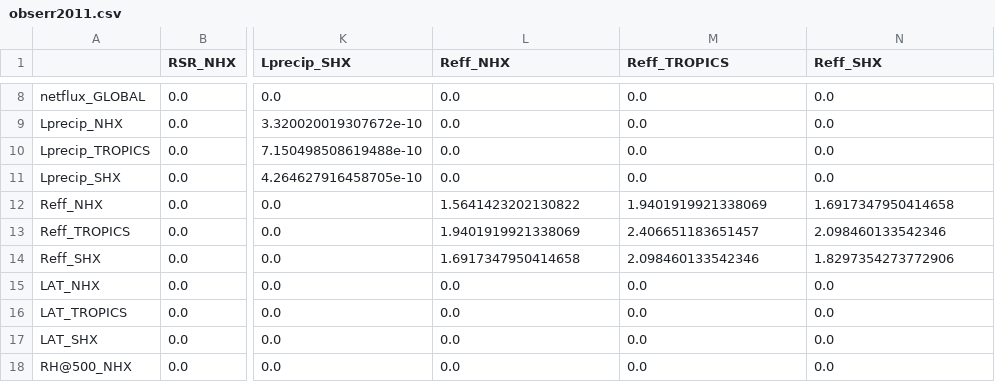
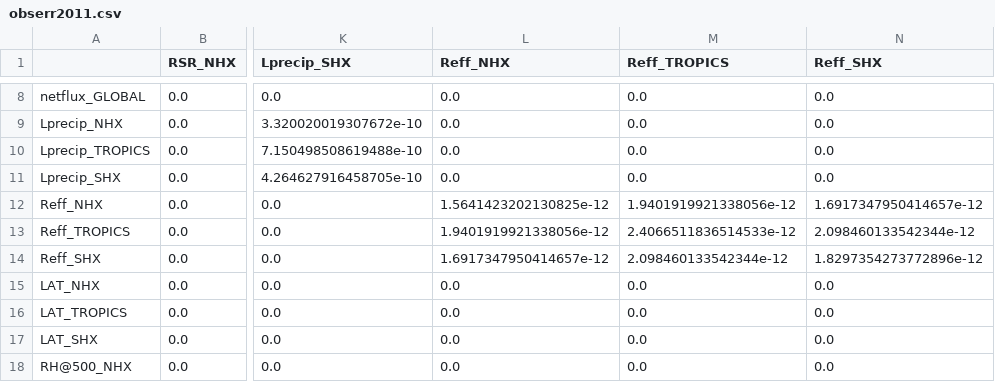
Before and after one commit to SimonTett/OptClim_UKESM, a CSV file: covariance/obserr2011.csv, drawn as a sheet; only a part is shown, gaps mark what is left out; the diff names each change by its address in the sheet, - before the commit and + after, or states it on an @@ line.

Commit message:
Modified Reff so value sin m not micorns for compatability with UKESM COSP output.

```diff
--- a/covariance/obserr2011.csv
+++ b/covariance/obserr2011.csv
-L12 (Reff_NHX): 1.5641423202130822
+L12 (Reff_NHX): 1.5641423202130825e-12
-M12 (Reff_TROPICS): 1.9401919921338069
+M12 (Reff_TROPICS): 1.9401919921338056e-12
-N12 (Reff_SHX): 1.6917347950414658
+N12 (Reff_SHX): 1.6917347950414657e-12
-L13 (Reff_NHX): 1.9401919921338069
+L13 (Reff_NHX): 1.9401919921338056e-12
-M13 (Reff_TROPICS): 2.406651183651457
+M13 (Reff_TROPICS): 2.4066511836514533e-12
-N13 (Reff_SHX): 2.098460133542346
+N13 (Reff_SHX): 2.098460133542344e-12
-L14 (Reff_NHX): 1.6917347950414658
+L14 (Reff_NHX): 1.6917347950414657e-12
-M14 (Reff_TROPICS): 2.098460133542346
+M14 (Reff_TROPICS): 2.098460133542344e-12
-N14 (Reff_SHX): 1.8297354273772906
+N14 (Reff_SHX): 1.8297354273772896e-12
```
Also changed, not shown: 4 other files.
